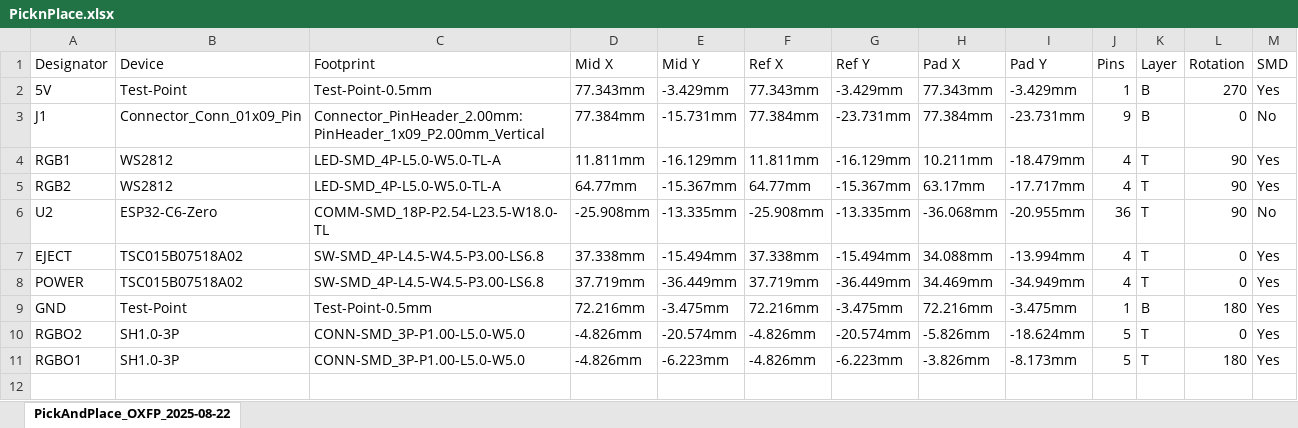
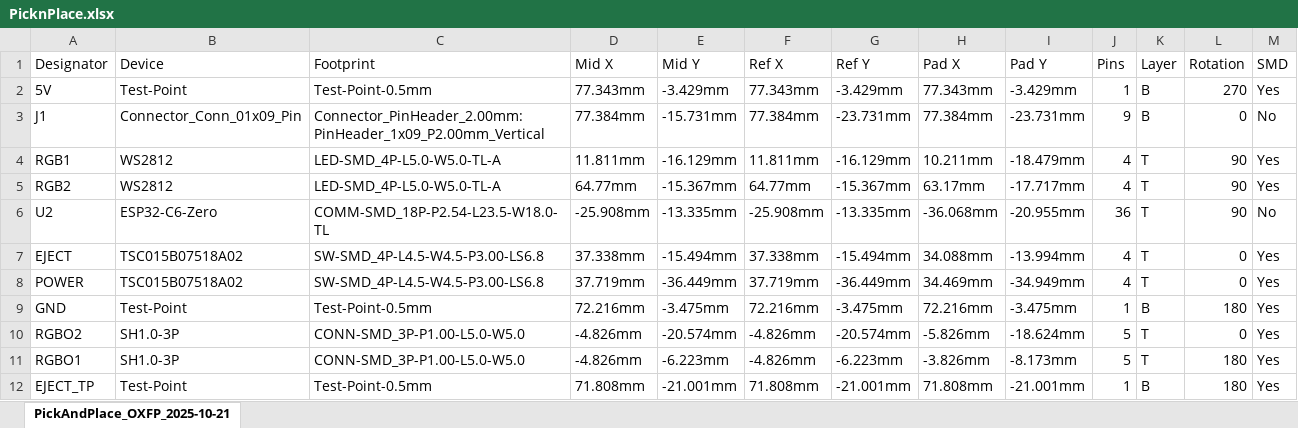
Before and after one commit to Darkone83/oxfp, an Excel workbook: PCB/PicknPlace.xlsx, sheet PickAndPlace_OXFP_2025-10-21, drawn as a sheet; only a part is shown; values as stored, in another font and other column widths than the file's, no borders; rows hold the shown columns only; the diff names each change by its address in the sheet, - before the commit and + after, or states it on an @@ line.

Commit message:
Wifi fixes
Updated Wifimgr, new PCB exposing an easy eject TP

```diff
--- a/PCB/PicknPlace.xlsx (sheet PickAndPlace_OXFP_2025-10-21)
+++ b/PCB/PicknPlace.xlsx (sheet PickAndPlace_OXFP_2025-10-21)
-sheet tab: PickAndPlace_OXFP_2025-08-22
+sheet tab: PickAndPlace_OXFP_2025-10-21
+row 12: EJECT_TP | Test-Point | Test-Point-0.5mm | 71.808mm | -21.001mm | 71.808mm | -21.001mm | 71.808mm | -21.001mm | 1 | B | 180 | Yes
```
Also changed, not shown: PCB/BOM.xlsx, 29 other files.
